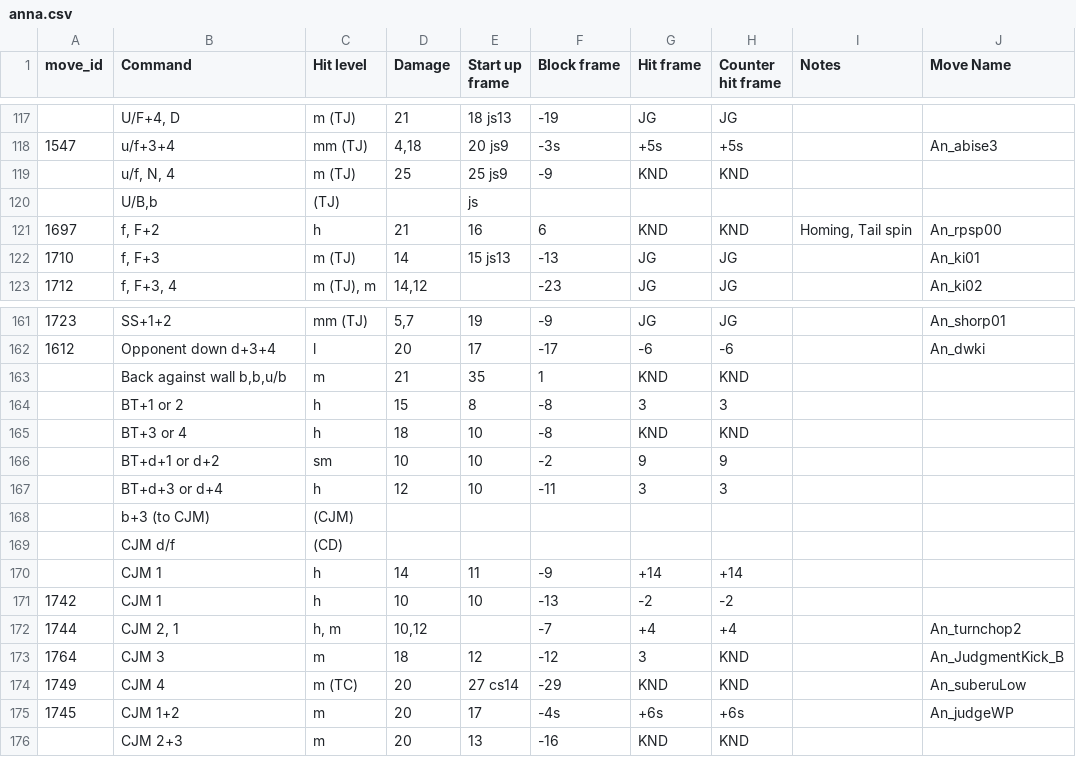
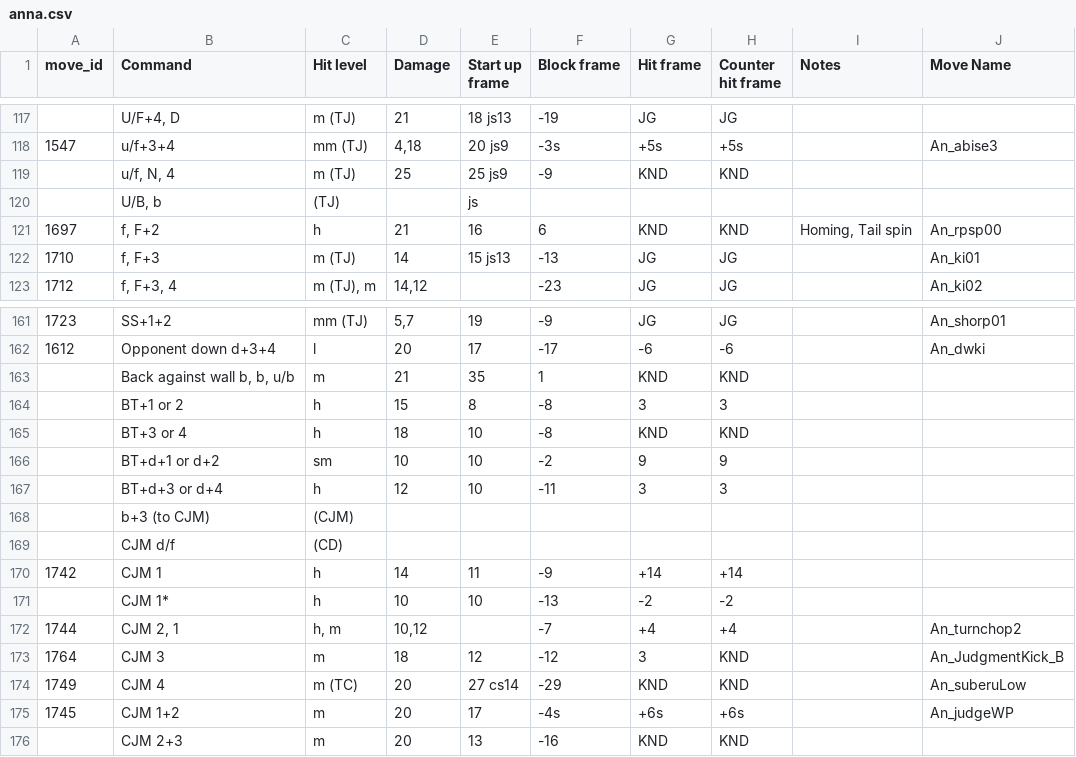
Before and after one commit to dcep93/TekkenBot, a CSV file: assets/database/anna.csv, drawn as a sheet; only a part is shown, gaps mark what is left out.

```diff
--- a/assets/database/anna.csv
+++ b/assets/database/anna.csv
@@ -119,3 +119,3 @@ move_id	Command	Hit level	Damage	Start up frame	Block frame	Hit frame	Counter hi
 	u/f, N, 4	m (TJ)	25	25 js9	-9	KND	KND		
-	U/B,b	(TJ)		js					
+	U/B, b	(TJ)		js					
 1697	f, F+2	h	21	16	6	KND	KND	Homing, Tail spin	An_rpsp00
@@ -162,3 +162,3 @@ move_id	Command	Hit level	Damage	Start up frame	Block frame	Hit frame	Counter hi
 1612	Opponent down d+3+4	l	20	17	-17	-6	-6		An_dwki
-	Back against wall b,b,u/b	m	21	35	1	KND	KND		
+	Back against wall b, b, u/b	m	21	35	1	KND	KND		
 	BT+1 or 2	h	15	8	-8	3	3		
@@ -169,4 +169,4 @@ move_id	Command	Hit level	Damage	Start up frame	Block frame	Hit frame	Counter hi
 	CJM d/f	(CD)							
-	CJM 1	h	14	11	-9	+14	+14		
-1742	CJM 1	h	10	10	-13	-2	-2		
+1742	CJM 1	h	14	11	-9	+14	+14		
+	CJM 1*	h	10	10	-13	-2	-2		
 1744	CJM 2, 1	h, m	10,12		-7	+4	+4		An_turnchop2
```
Also changed, not shown: 1 other file.
